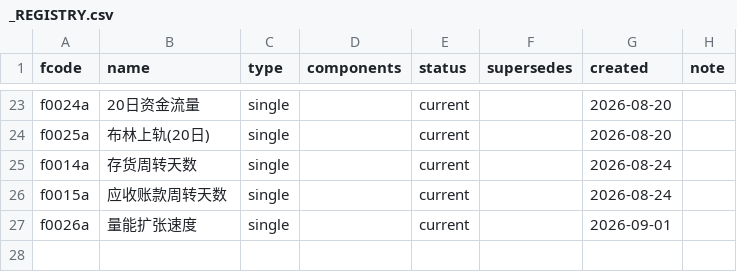
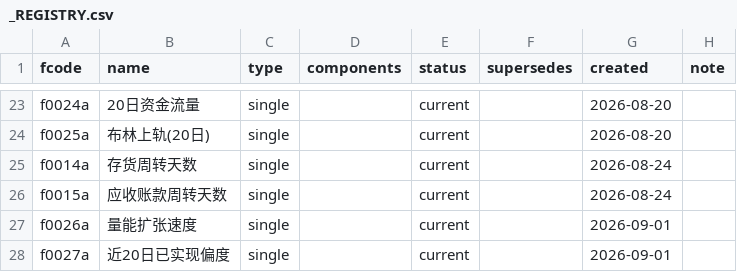
Before and after one commit to fkchaos/factor-factory, a CSV file: deliverables/factors/_REGISTRY.csv, drawn as a sheet; only a part is shown, gaps mark what is left out; the diff names each change by its address in the sheet, - before the commit and + after, or states it on an @@ line.

```diff
--- a/deliverables/factors/_REGISTRY.csv
+++ b/deliverables/factors/_REGISTRY.csv
+row 28: f0027a | 近20日已实现偏度 | single |  | current |  | 2026-09-01
```
Also changed, not shown: research/idea_backlog.csv, 16 other files.
